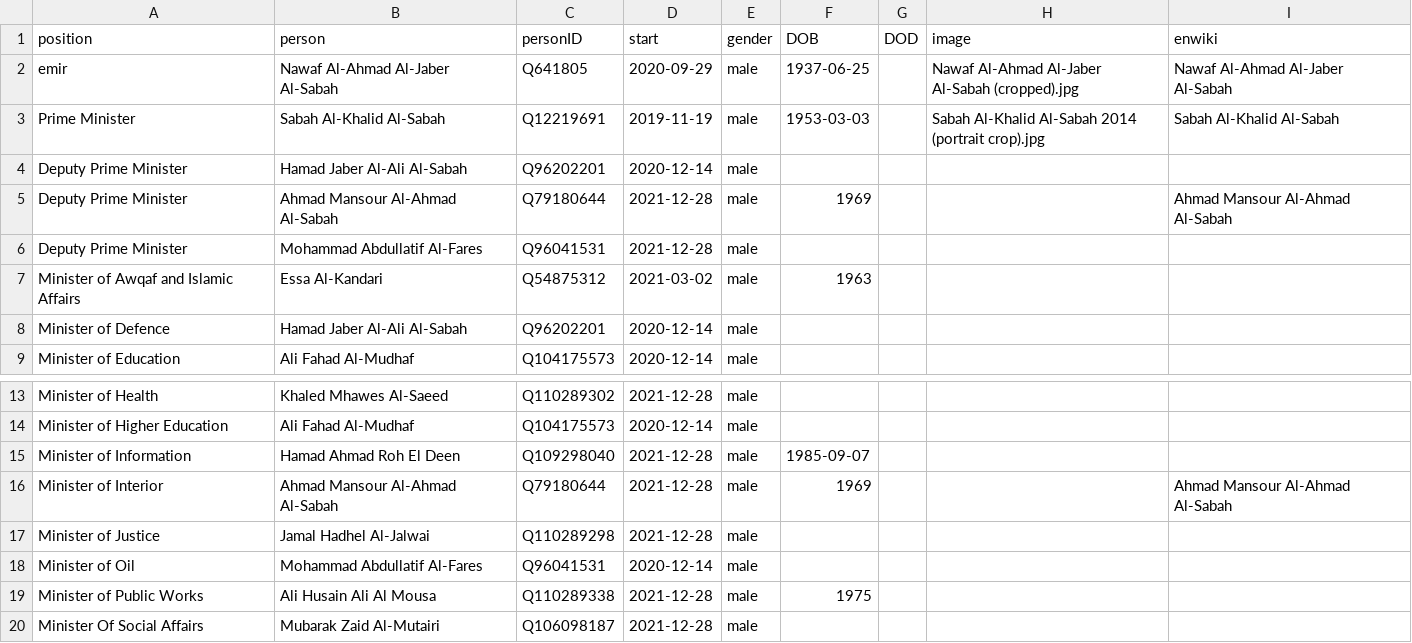
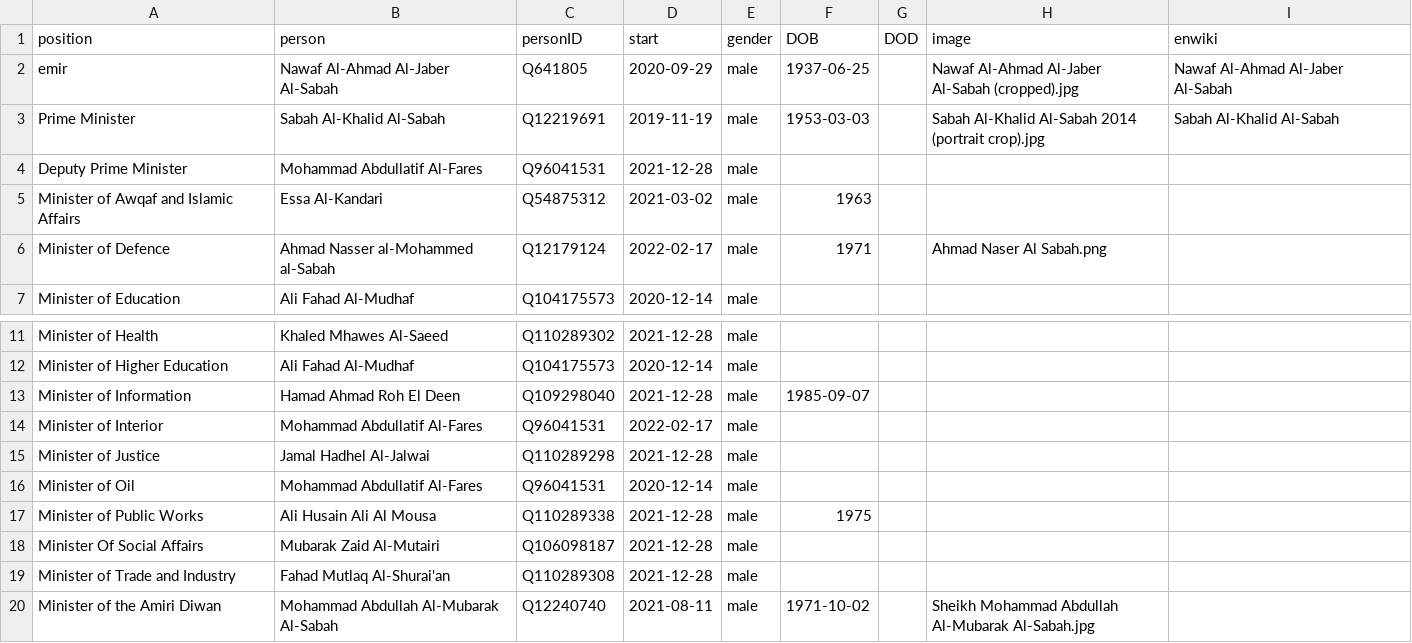
Before and after one commit to every-politician-scrapers/kuwait-ministers, a CSV file: html/current.csv, drawn as a sheet; only a part is shown, gaps mark what is left out; the shorter side is filled out with more unchanged rows.

```diff
--- a/html/current.csv
+++ b/html/current.csv
@@ -3,7 +3,5 @@ emir,Nawaf Al-Ahmad Al-Jaber Al-Sabah,Q641805,2020-09-29,male,1937-06-25,,Nawaf
 Prime Minister,Sabah Al-Khalid Al-Sabah,Q12219691,2019-11-19,male,1953-03-03,,Sabah Al-Khalid Al-Sabah 2014 (portrait crop).jpg,Sabah Al-Khalid Al-Sabah
-Deputy Prime Minister,Hamad Jaber Al-Ali Al-Sabah,Q96202201,2020-12-14,male,,,,
-Deputy Prime Minister,Ahmad Mansour Al-Ahmad Al-Sabah,Q79180644,2021-12-28,male,1969,,,Ahmad Mansour Al-Ahmad Al-Sabah
 Deputy Prime Minister,Mohammad Abdullatif Al-Fares,Q96041531,2021-12-28,male,,,,
 Minister of Awqaf and Islamic Affairs,Essa Al-Kandari,Q54875312,2021-03-02,male,1963,,,
-Minister of Defence,Hamad Jaber Al-Ali Al-Sabah,Q96202201,2020-12-14,male,,,,
+Minister of Defence,Ahmad Nasser al-Mohammed al-Sabah,Q12179124,2022-02-17,male,1971,,Ahmad Naser Al Sabah.png,
 Minister of Education,Ali Fahad Al-Mudhaf,Q104175573,2020-12-14,male,,,,
@@ -15,3 +13,3 @@ Minister of Higher Education,Ali Fahad Al-Mudhaf,Q104175573,2020-12-14,male,,,,
 Minister of Information,Hamad Ahmad Roh El Deen,Q109298040,2021-12-28,male,1985-09-07,,,
-Minister of Interior,Ahmad Mansour Al-Ahmad Al-Sabah,Q79180644,2021-12-28,male,1969,,,Ahmad Mansour Al-Ahmad Al-Sabah
+Minister of Interior,Mohammad Abdullatif Al-Fares,Q96041531,2022-02-17,male,,,,
 Minister of Justice,Jamal Hadhel Al-Jalwai,Q110289298,2021-12-28,male,,,,
```
Also changed, not shown: html/holders21.csv, 1 other file.
